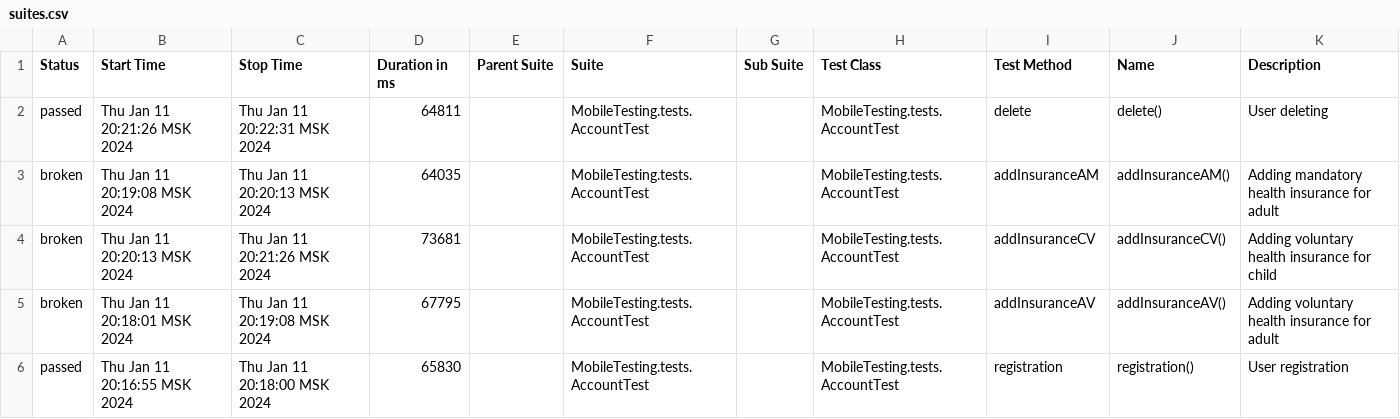
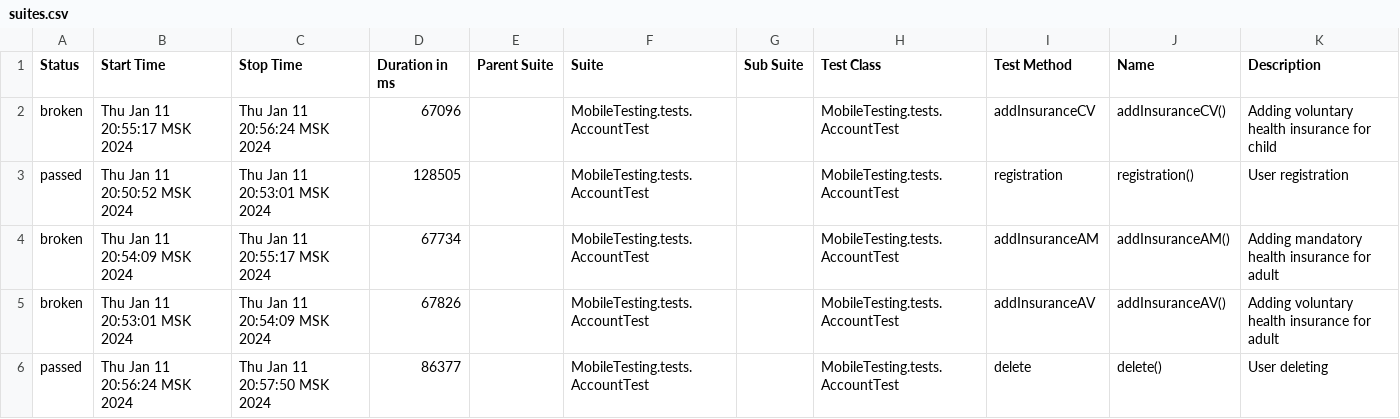
Before and after one commit to devops-ot/allure, a CSV file: data/suites.csv, drawn as a sheet.

```diff
--- a/data/suites.csv
+++ b/data/suites.csv
@@ -1,6 +1,6 @@
 "Status","Start Time","Stop Time","Duration in ms","Parent Suite","Suite","Sub Suite","Test Class","Test Method","Name","Description"
-"passed","Thu Jan 11 20:21:26 MSK 2024","Thu Jan 11 20:22:31 MSK 2024","64811","","MobileTesting.tests.AccountTest","","MobileTesting.tests.AccountTest","delete","delete()","User deleting"
-"broken","Thu Jan 11 20:19:08 MSK 2024","Thu Jan 11 20:20:13 MSK 2024","64035","","MobileTesting.tests.AccountTest","","MobileTesting.tests.AccountTest","addInsuranceAM","addInsuranceAM()","Adding mandatory health insurance for adult"
-"broken","Thu Jan 11 20:20:13 MSK 2024","Thu Jan 11 20:21:26 MSK 2024","73681","","MobileTesting.tests.AccountTest","","MobileTesting.tests.AccountTest","addInsuranceCV","addInsuranceCV()","Adding voluntary health insurance for child"
-"broken","Thu Jan 11 20:18:01 MSK 2024","Thu Jan 11 20:19:08 MSK 2024","67795","","MobileTesting.tests.AccountTest","","MobileTesting.tests.AccountTest","addInsuranceAV","addInsuranceAV()","Adding voluntary health insurance for adult"
-"passed","Thu Jan 11 20:16:55 MSK 2024","Thu Jan 11 20:18:00 MSK 2024","65830","","MobileTesting.tests.AccountTest","","MobileTesting.tests.AccountTest","registration","registration()","User registration"
+"broken","Thu Jan 11 20:55:17 MSK 2024","Thu Jan 11 20:56:24 MSK 2024","67096","","MobileTesting.tests.AccountTest","","MobileTesting.tests.AccountTest","addInsuranceCV","addInsuranceCV()","Adding voluntary health insurance for child"
+"passed","Thu Jan 11 20:50:52 MSK 2024","Thu Jan 11 20:53:01 MSK 2024","128505","","MobileTesting.tests.AccountTest","","MobileTesting.tests.AccountTest","registration","registration()","User registration"
+"broken","Thu Jan 11 20:54:09 MSK 2024","Thu Jan 11 20:55:17 MSK 2024","67734","","MobileTesting.tests.AccountTest","","MobileTesting.tests.AccountTest","addInsuranceAM","addInsuranceAM()","Adding mandatory health insurance for adult"
+"broken","Thu Jan 11 20:53:01 MSK 2024","Thu Jan 11 20:54:09 MSK 2024","67826","","MobileTesting.tests.AccountTest","","MobileTesting.tests.AccountTest","addInsuranceAV","addInsuranceAV()","Adding voluntary health insurance for adult"
+"passed","Thu Jan 11 20:56:24 MSK 2024","Thu Jan 11 20:57:50 MSK 2024","86377","","MobileTesting.tests.AccountTest","","MobileTesting.tests.AccountTest","delete","delete()","User deleting"
```
Also changed, not shown: 19 other files.
